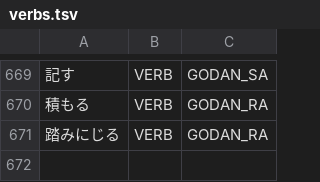
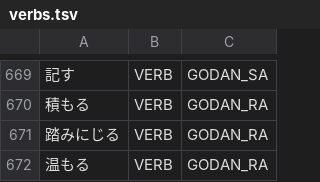
Before and after one commit to libraz/suzume, a TSV file: data/core/verbs.tsv, drawn as a sheet; only a part is shown, gaps mark what is left out; the diff names each change by its address in the sheet, - before the commit and + after, or states it on an @@ line.

Commit message:
feat(dictionary): register a godan verb with particle-like okurigana
- add one GODAN_RA entry to data/core/verbs.tsv whose okurigana opens with a
  kana that is also a common particle
- the productive rule for reading okurigana after a kanji deliberately skips
  that kana, because after a kanji it is overwhelmingly the particle
- the verbs contradicting the rule are a closed handful, so the lexicon rather
  than the rule is where they belong
- without the entry the deverbal noun built on this verb splits at the kanji
  boundary

```diff
--- a/data/core/verbs.tsv
+++ b/data/core/verbs.tsv
+row 672: 温もる | VERB | GODAN_RA
```
